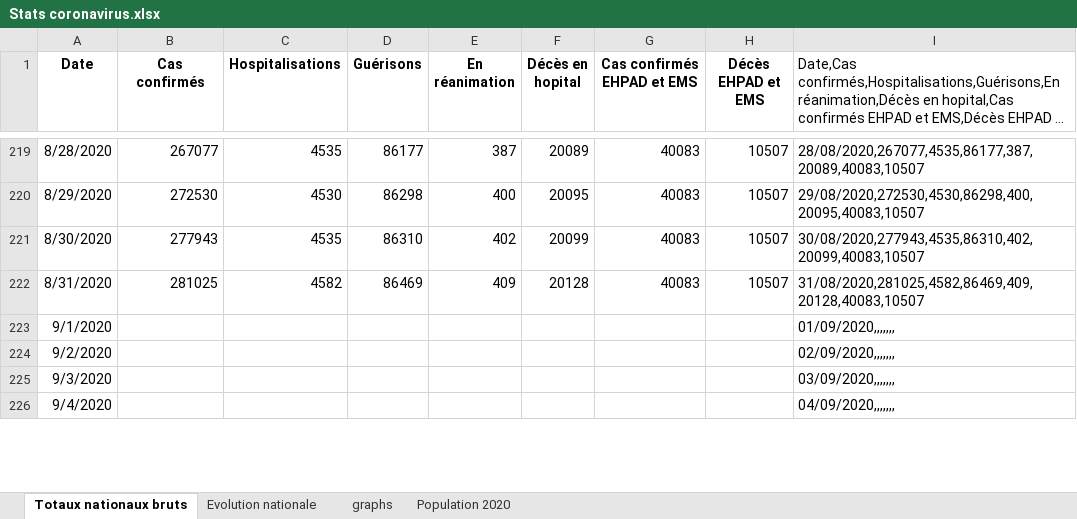
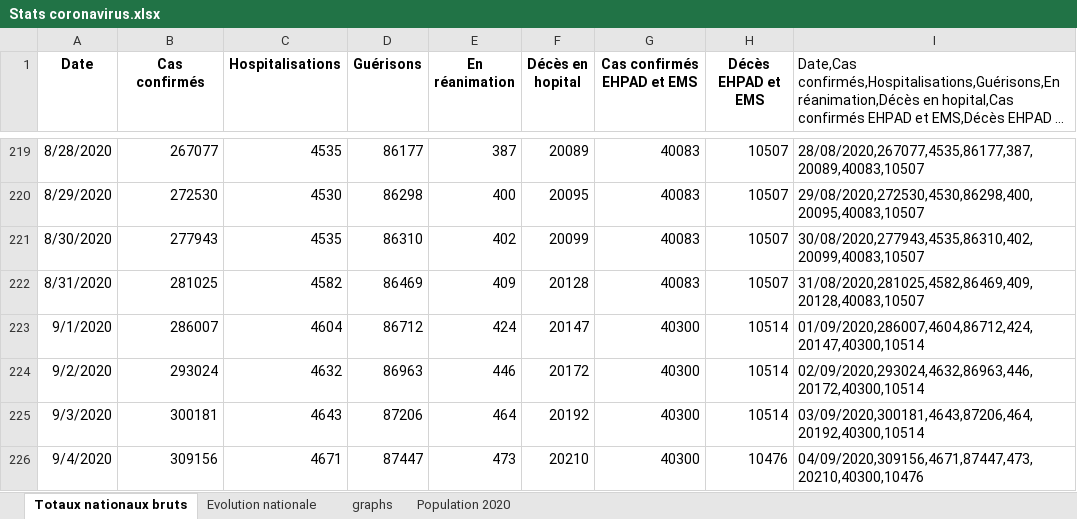
Before and after one commit to pasouf/covid-19, an Excel workbook: Stats coronavirus.xlsx, sheet Totaux nationaux bruts, drawn as a sheet; only a part is shown, gaps mark what is left out; long unchanged cells end in …; values as stored, in another font and other column widths than the file's, no borders; the diff covers the shown part only; the diff names each change by its address in the sheet, - before the commit and + after, or states it on an @@ line.

```diff
--- a/Stats coronavirus.xlsx (sheet Totaux nationaux bruts)
+++ b/Stats coronavirus.xlsx (sheet Totaux nationaux bruts)
-B223 (Cas confirmés): (empty)
+B223 (Cas confirmés): 286007
-C223 (Hospitalisations): (empty)
+C223 (Hospitalisations): 4604
-D223 (Guérisons): (empty)
+D223 (Guérisons): 86712
-E223 (En réanimation): (empty)
+E223 (En réanimation): 424
-F223 (Décès en hopital): (empty)
+F223 (Décès en hopital): 20147
-G223:G226 (Cas confirmés EHPAD et EMS): (empty)
+G223:G226 (Cas confirmés EHPAD et EMS): 40300
-H223:H225 (Décès EHPAD et EMS): (empty)
+H223:H225 (Décès EHPAD et EMS): 10514
-I223: 01/09/2020,,,,,,,
+I223: 01/09/2020,286007,4604,86712,424,20147,40300,10514
-B224 (Cas confirmés): (empty)
+B224 (Cas confirmés): 293024
-C224 (Hospitalisations): (empty)
+C224 (Hospitalisations): 4632
-D224 (Guérisons): (empty)
+D224 (Guérisons): 86963
-E224 (En réanimation): (empty)
+E224 (En réanimation): 446
-F224 (Décès en hopital): (empty)
+F224 (Décès en hopital): 20172
-I224: 02/09/2020,,,,,,,
+I224: 02/09/2020,293024,4632,86963,446,20172,40300,10514
-B225 (Cas confirmés): (empty)
+B225 (Cas confirmés): 300181
-C225 (Hospitalisations): (empty)
+C225 (Hospitalisations): 4643
-D225 (Guérisons): (empty)
+D225 (Guérisons): 87206
-E225 (En réanimation): (empty)
+E225 (En réanimation): 464
-F225 (Décès en hopital): (empty)
+F225 (Décès en hopital): 20192
-I225: 03/09/2020,,,,,,,
+I225: 03/09/2020,300181,4643,87206,464,20192,40300,10514
-B226 (Cas confirmés): (empty)
+B226 (Cas confirmés): 309156
-C226 (Hospitalisations): (empty)
+C226 (Hospitalisations): 4671
-D226 (Guérisons): (empty)
+D226 (Guérisons): 87447
-E226 (En réanimation): (empty)
+E226 (En réanimation): 473
-F226 (Décès en hopital): (empty)
+F226 (Décès en hopital): 20210
-H226 (Décès EHPAD et EMS): (empty)
+H226 (Décès EHPAD et EMS): 10476
-I226: 04/09/2020,,,,,,,
+I226: 04/09/2020,309156,4671,87447,473,20210,40300,10476
```
Also changed, not shown: 32 edited cells elsewhere in this sheet, sheet Evolution nationale, formulas that keep their value, charts or pictures.
